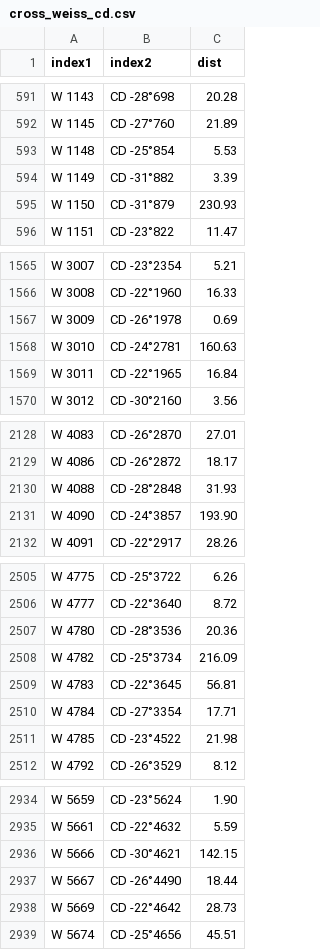
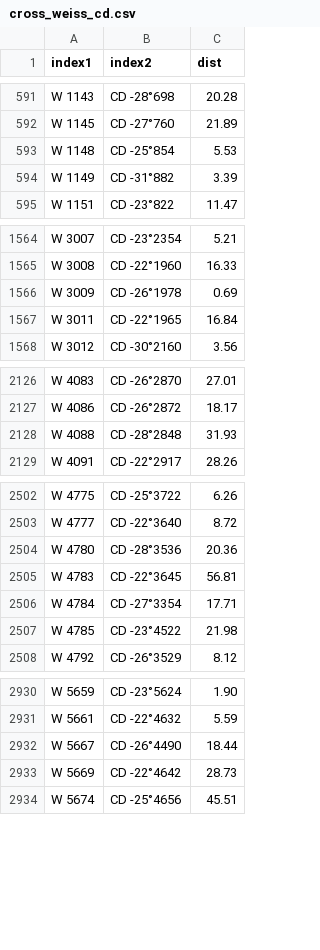
Before and after one commit to aureus123/catalogs, a CSV file: results/cross_weiss_cd.csv, drawn as a sheet; only a part is shown, gaps mark what is left out; the diff covers the shown part only.

```diff
--- a/results/cross_weiss_cd.csv
+++ b/results/cross_weiss_cd.csv
@@ -594,3 +594,2 @@ W 1148,CD -25°854,5.53
 W 1149,CD -31°882,3.39
-W 1150,CD -31°879,230.93
 W 1151,CD -23°822,11.47
@@ -1567,3 +1566,2 @@ W 3008,CD -22°1960,16.33
 W 3009,CD -26°1978,0.69
-W 3010,CD -24°2781,160.63
 W 3011,CD -22°1965,16.84
@@ -2130,3 +2128,2 @@ W 4086,CD -26°2872,18.17
 W 4088,CD -28°2848,31.93
-W 4090,CD -24°3857,193.90
 W 4091,CD -22°2917,28.26
@@ -2507,3 +2504,2 @@ W 4777,CD -22°3640,8.72
 W 4780,CD -28°3536,20.36
-W 4782,CD -25°3734,216.09
 W 4783,CD -22°3645,56.81
@@ -2935,3 +2931,2 @@ W 5659,CD -23°5624,1.90
 W 5661,CD -22°4632,5.59
-W 5666,CD -30°4621,142.15
 W 5667,CD -26°4490,18.44
```
Also changed, not shown: 11 removed rows elsewhere in this file, results/cross_gc_cd.csv, results/cross_usno_cd.csv, 12 other files.
